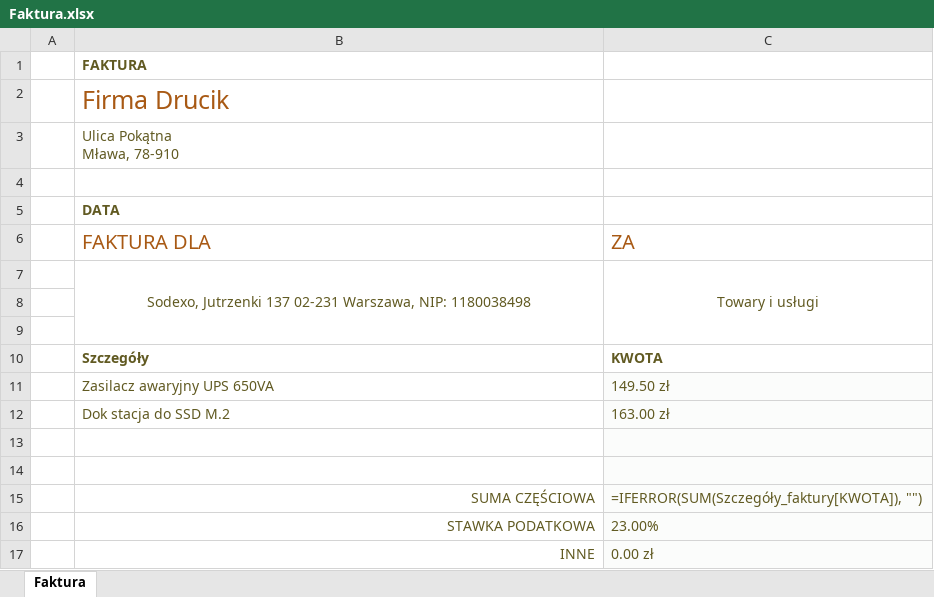
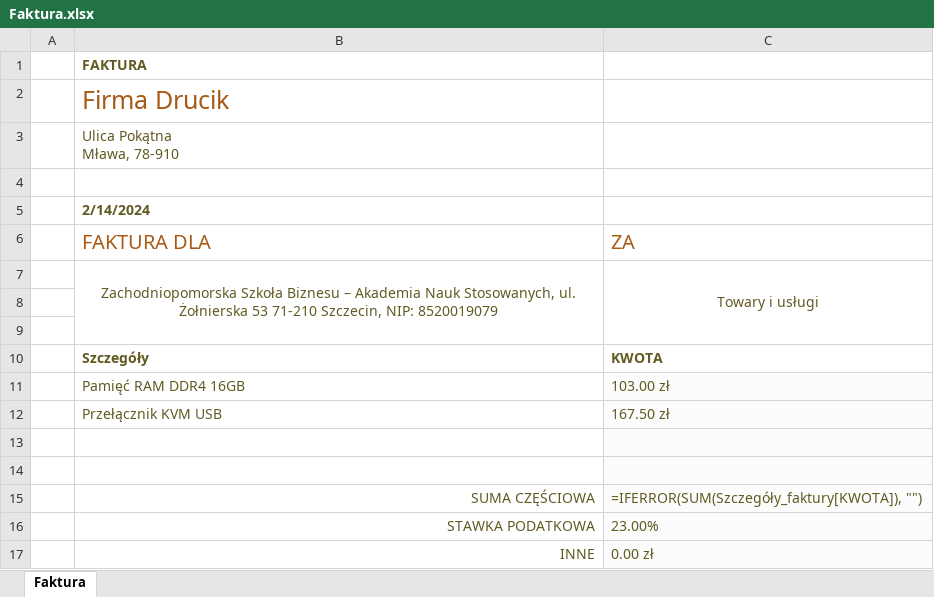
Before and after one commit to Slawostrowski/Katalog_produktow, an Excel workbook: Faktura.xlsx, sheet Faktura, drawn as a sheet; only a part is shown; values as stored, in another font and other column widths than the file's, no borders; formulas without a stored value are shown as written; table styles not drawn; removed rows and columns are numbered as before the commit, all else as after; the diff names each change by its address in the sheet, - before the commit and + after, or states it on an @@ line.

```diff
--- a/Faktura.xlsx (sheet Faktura)
+++ b/Faktura.xlsx (sheet Faktura)
-B5 (FAKTURA DLA): DATA
+B5 (FAKTURA DLA): 2/14/2024
-B7 (FAKTURA DLA): Sodexo, Jutrzenki 137 02-231 Warszawa, NIP: 1180038498
+B7 (FAKTURA DLA): Zachodniopomorska Szkoła Biznesu – Akademia Nauk Stosowanych, ul. Żołnierska 53 71-210 Szczecin, NIP: 8520019079
-row 11:  | Zasilacz awaryjny UPS 650VA | 149.50 zł
-row 12:  | Dok stacja do SSD M.2 | 163.00 zł
+row 11:  | Pamięć RAM DDR4 16GB | 103.00 zł
+row 12:  | Przełącznik KVM USB | 167.50 zł
```
Also changed, not shown: 1 other file.
